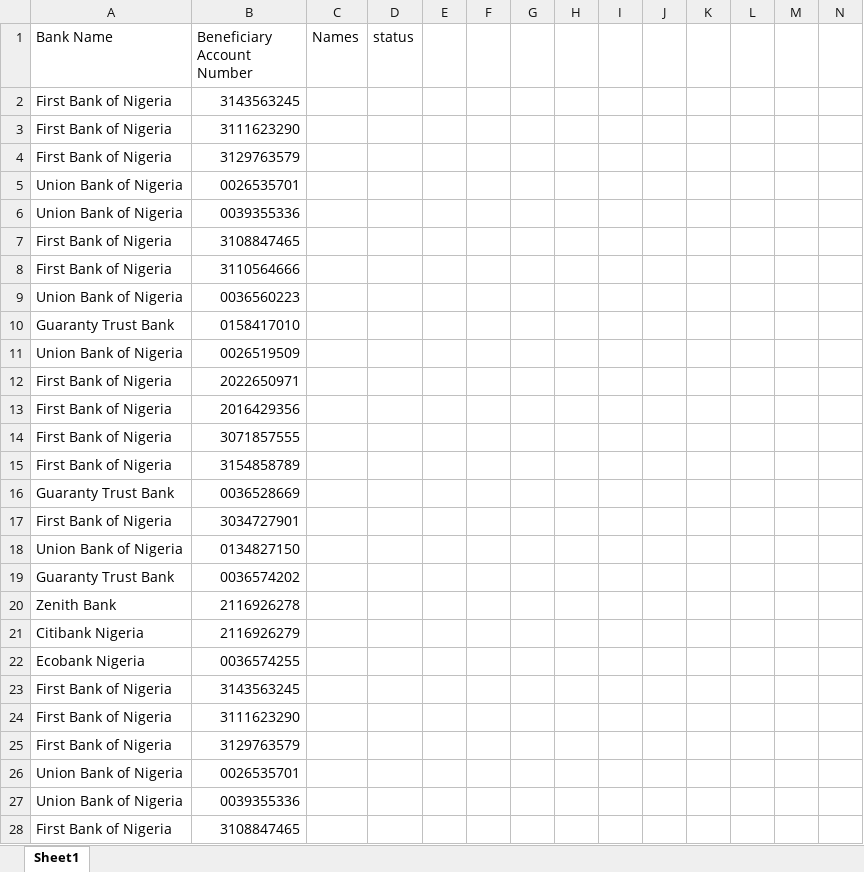
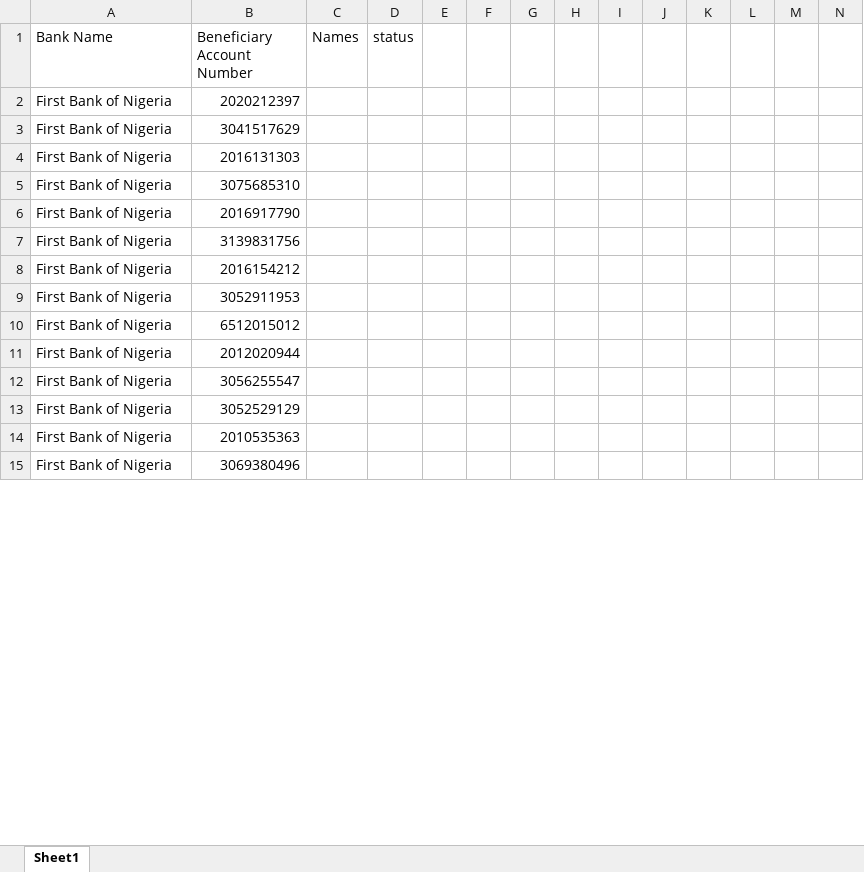
Before and after one commit to emcodest/autobankverify, an Excel workbook: public/sheets/_u2uploads.xlsx, sheet Sheet1, drawn as a sheet; only a part is shown; values as stored, in another font and other column widths than the file's, no cell formats; conditional formats not drawn; removed rows and columns are numbered as before the commit, all else as after; rows hold the shown columns only; the diff covers the shown part only; the diff names each change by its address in the sheet, - before the commit and + after, or states it on an @@ line.

```diff
--- a/public/sheets/_u2uploads.xlsx (sheet Sheet1)
+++ b/public/sheets/_u2uploads.xlsx (sheet Sheet1)
-B2 (Beneficiary Account Number): 3143563245
+B2 (Beneficiary Account Number): 2020212397
-B3 (Beneficiary Account Number): 3111623290
+B3 (Beneficiary Account Number): 3041517629
-B4 (Beneficiary Account Number): 3129763579
+B4 (Beneficiary Account Number): 2016131303
-row 5: Union Bank of Nigeria | 0026535701
-row 6: Union Bank of Nigeria | 0039355336
-B5 (Beneficiary Account Number): 3108847465
+B5 (Beneficiary Account Number): 3075685310
-B6 (Beneficiary Account Number): 3110564666
+B6 (Beneficiary Account Number): 2016917790
-row 9: Union Bank of Nigeria | 0036560223
-row 10: Guaranty Trust Bank | 0158417010
-row 11: Union Bank of Nigeria | 0026519509
-B7 (Beneficiary Account Number): 2022650971
+B7 (Beneficiary Account Number): 3139831756
-B8 (Beneficiary Account Number): 2016429356
+B8 (Beneficiary Account Number): 2016154212
-B9 (Beneficiary Account Number): 3071857555
+B9 (Beneficiary Account Number): 3052911953
-B10 (Beneficiary Account Number): 3154858789
+B10 (Beneficiary Account Number): 6512015012
-row 16: Guaranty Trust Bank | 0036528669
-B11 (Beneficiary Account Number): 3034727901
+B11 (Beneficiary Account Number): 2012020944
-row 18: Union Bank of Nigeria | 0134827150
-row 19: Guaranty Trust Bank | 0036574202
-row 20: Zenith Bank | 2116926278
-row 21: Citibank Nigeria | 2116926279
-row 22: Ecobank Nigeria | 0036574255
-B12 (Beneficiary Account Number): 3143563245
+B12 (Beneficiary Account Number): 3056255547
-B13 (Beneficiary Account Number): 3111623290
+B13 (Beneficiary Account Number): 3052529129
-B14 (Beneficiary Account Number): 3129763579
+B14 (Beneficiary Account Number): 2010535363
-row 26: Union Bank of Nigeria | 0026535701
-row 27: Union Bank of Nigeria | 0039355336
-B15 (Beneficiary Account Number): 3108847465
+B15 (Beneficiary Account Number): 3069380496
```
Also changed, not shown: 17 added rows, 35 removed rows and 29 edited cells elsewhere in this sheet, cell formats, public/sheets/_u1uploads.xlsx, 1 other file.
